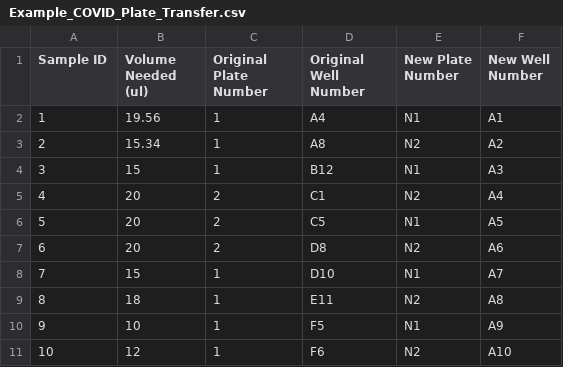
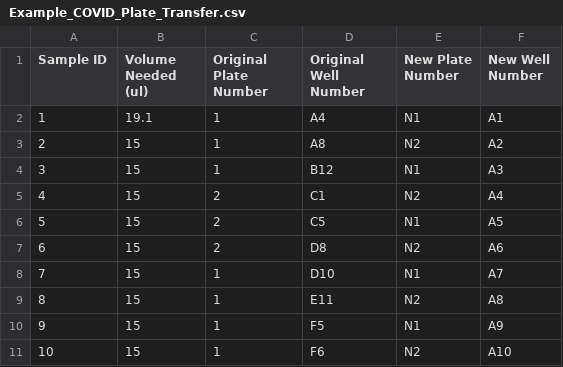
Before and after one commit to ASU-Center-for-Evolution-and-Medicine/ot2-protocols, a CSV file: covid/csv_inputs/Example_COVID_Plate_Transfer.csv, drawn as a sheet.

```diff
--- a/covid/csv_inputs/Example_COVID_Plate_Transfer.csv
+++ b/covid/csv_inputs/Example_COVID_Plate_Transfer.csv
@@ -1,11 +1,11 @@
 Sample ID,Volume Needed (ul),Original Plate Number,Original Well Number,New Plate Number,New Well Number
-1,19.56,1,A4,N1,A1
-2,15.34,1,A8,N2,A2
+1,19.1,1,A4,N1,A1
+2,15,1,A8,N2,A2
 3,15,1,B12,N1,A3
-4,20,2,C1,N2,A4
-5,20,2,C5,N1,A5
-6,20,2,D8,N2,A6
+4,15,2,C1,N2,A4
+5,15,2,C5,N1,A5
+6,15,2,D8,N2,A6
 7,15,1,D10,N1,A7
-8,18,1,E11,N2,A8
-9,10,1,F5,N1,A9
-10,12,1,F6,N2,A10
+8,15,1,E11,N2,A8
+9,15,1,F5,N1,A9
+10,15,1,F6,N2,A10
```
Also changed, not shown: 4 other files.
